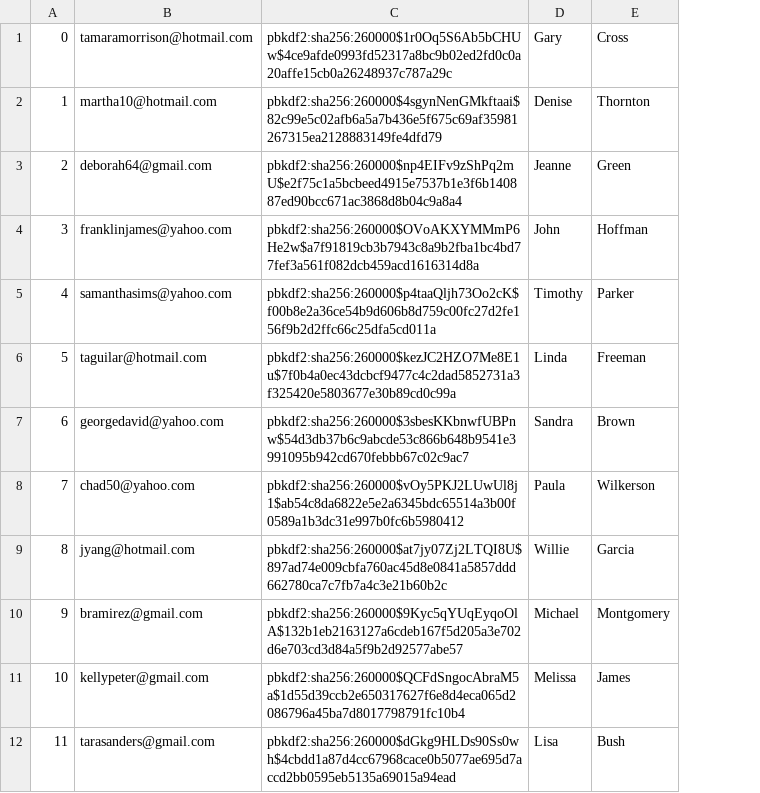
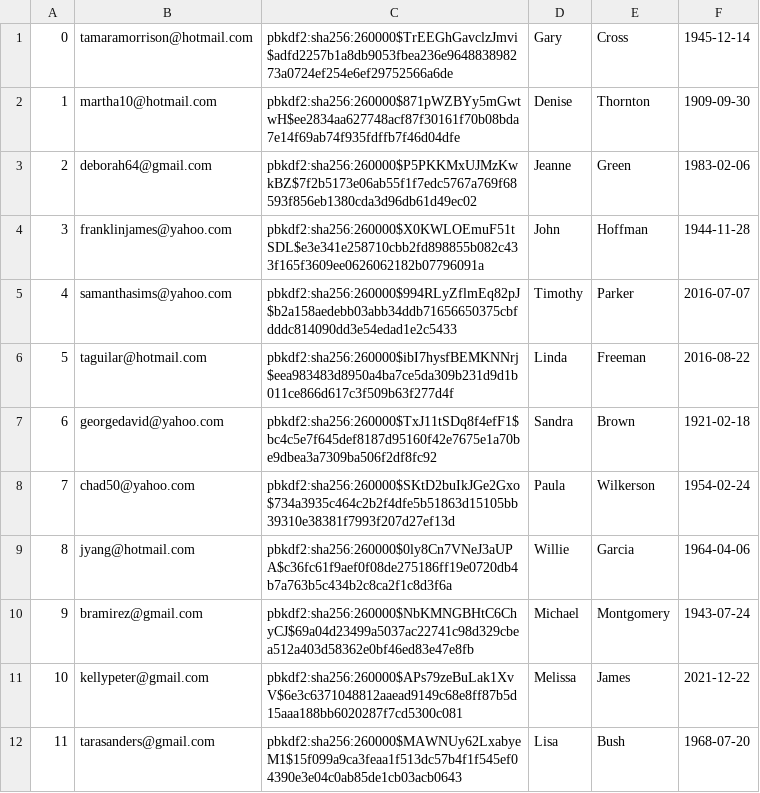
Before and after one commit to zsofiawalter/thriftyCarrot, a CSV file: db/generated/Users.csv, drawn as a sheet; only a part is shown; removed rows and columns are numbered as before the commit, all else as after; the diff names each change by its address in the sheet, - before the commit and + after, or states it on an @@ line.

Commit message:
Modified Skeleton - added False Generated Data
Added tables to create.sql to represent our schema
Modified generate.py to generate false data for all tables outputting to csv for each
Added schema to models files with keys and attributes for each table
Current Data Schema:
Users(__id__, email, password, firstname, lastname, birthdate)
Products(__id__, name, price, category, store, last_update)
Preferences(__uid__, __pid__, like_dislike)
Carts(__uid__, __pid__, quantity)
OldCarts(__cid__, uid, cart_name, time_created)
OldCartContents(__cid__, __pid__, product_name, price, category, store)

```diff
--- a/db/generated/Users.csv
+++ b/db/generated/Users.csv
-column C, rows 1-12: pbkdf2:sha256:260000$1r0Oq5S6Ab5bCHUw$4ce9afde0993fd52317a8bc9b02ed2fd0c0a20affe15cb0a26248937c787a29c | pbkdf2:sha256:260000$4sgynNenGMkftaai$82c99e5c02afb6a5a7b436e5f675c69af35981267315ea2128883149fe4dfd79 | pbkdf2:sha256:260000$np4EIFv9zShPq2mU$e2f75c1a5bcbeed4915e7537b1e3f6b140887ed90bcc671ac3868d8b04c9a8a4 | pbkdf2:sha256:260000$OVoAKXYMMmP6He2w$a7f91819cb3b7943c8a9b2fba1bc4bd77fef3a561f082dcb459acd1616314d8a | pbkdf2:sha256:260000$p4taaQljh73Oo2cK$f00b8e2a36ce54b9d606b8d759c00fc27d2fe156f9b2d2ffc66c25dfa5cd011a | pbkdf2:sha256:260000$kezJC2HZO7Me8E1u$7f0b4a0ec43dcbcf9477c4c2dad5852731a3f325420e5803677e30b89cd0c99a | pbkdf2:sha256:260000$3sbesKKbnwfUBPnw$54d3db37b6c9abcde53c866b648b9541e3991095b942cd670febbb67c02c9ac7 | pbkdf2:sha256:260000$vOy5PKJ2LUwUl8j1$ab54c8da6822e5e2a6345bdc65514a3b00f0589a1b3dc31e997b0fc6b5980412 | pbkdf2:sha256:260000$at7jy07Zj2LTQI8U$897ad74e009cbfa760ac45d8e0841a5857ddd662780ca7c7fb7a4c3e21b60b2c | pbkdf2:sha256:260000$9Kyc5qYUqEyqoOlA$132b1eb2163127a6cdeb167f5d205a3e702d6e703cd3d84a5f9b2d92577abe57 | pbkdf2:sha256:260000$QCFdSngocAbraM5a$1d55d39ccb2e650317627f6e8d4eca065d2086796a45ba7d8017798791fc10b4 | pbkdf2:sha256:260000$dGkg9HLDs90Ss0wh$4cbdd1a87d4cc67968cace0b5077ae695d7accd2bb0595eb5135a69015a94ead
+column C, rows 1-12: pbkdf2:sha256:260000$TrEEGhGavclzJmvi$adfd2257b1a8db9053fbea236e964883898273a0724ef254e6ef29752566a6de | pbkdf2:sha256:260000$871pWZBYy5mGwtwH$ee2834aa627748acf87f30161f70b08bda7e14f69ab74f935fdffb7f46d04dfe | pbkdf2:sha256:260000$P5PKKMxUJMzKwkBZ$7f2b5173e06ab55f1f7edc5767a769f68593f856eb1380cda3d96db61d49ec02 | pbkdf2:sha256:260000$X0KWLOEmuF51tSDL$e3e341e258710cbb2fd898855b082c433f165f3609ee0626062182b07796091a | pbkdf2:sha256:260000$994RLyZflmEq82pJ$b2a158aedebb03abb34ddb71656650375cbfdddc814090dd3e54edad1e2c5433 | pbkdf2:sha256:260000$ibI7hysfBEMKNNrj$eea983483d8950a4ba7ce5da309b231d9d1b011ce866d617c3f509b63f277d4f | pbkdf2:sha256:260000$TxJ11tSDq8f4efF1$bc4c5e7f645def8187d95160f42e7675e1a70be9dbea3a7309ba506f2df8fc92 | pbkdf2:sha256:260000$SKtD2buIkJGe2Gxo$734a3935c464c2b2f4dfe5b51863d15105bb39310e38381f7993f207d27ef13d | pbkdf2:sha256:260000$0ly8Cn7VNeJ3aUPA$c36fc61f9aef0f08de275186ff19e0720db4b7a763b5c434b2c8ca2f1c8d3f6a | pbkdf2:sha256:260000$NbKMNGBHtC6ChyCJ$69a04d23499a5037ac22741c98d329cbea512a403d58362e0bf46ed83e47e8fb | pbkdf2:sha256:260000$APs79zeBuLak1XvV$6e3c6371048812aaead9149c68e8ff87b5d15aaa188bb6020287f7cd5300c081 | pbkdf2:sha256:260000$MAWNUy62LxabyeM1$15f099a9ca3feaa1f513dc57b4f1f545ef04390e3e04c0ab85de1cb03acb0643
+column F, rows 1-12: 1945-12-14 | 1909-09-30 | 1983-02-06 | 1944-11-28 | 2016-07-07 | 2016-08-22 | 1921-02-18 | 1954-02-24 | 1964-04-06 | 1943-07-24 | 2021-12-22 | 1968-07-20
```
Also changed, not shown: 15 other files.
